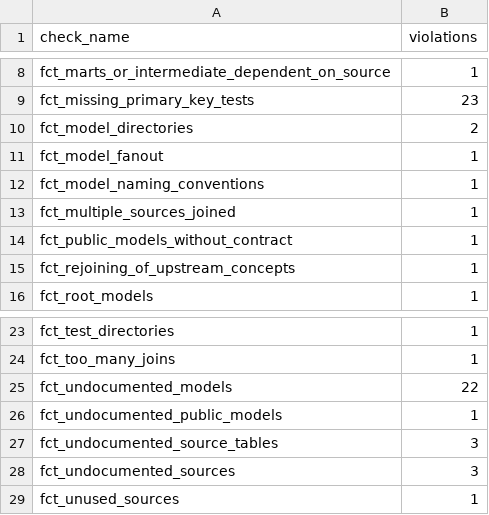
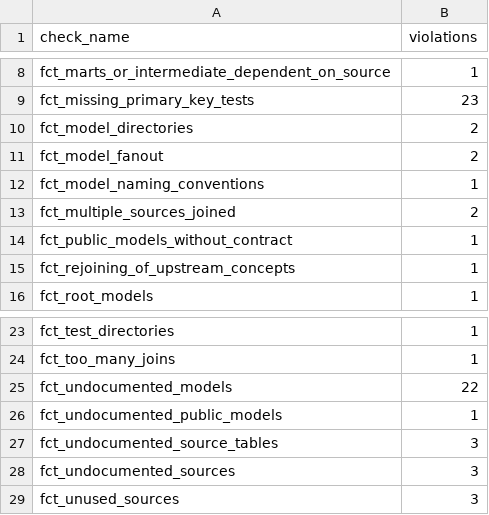
Before and after one commit to dbt-labs/dbt-project-evaluator, a CSV file: integration_tests_checks/expected_violations.csv, drawn as a sheet; only a part is shown, gaps mark what is left out.

Commit message:
Match 1.x results: skip disabled resources and fix five checks
Found by running the checks and 1.x side by side on the 1.x integration
tests and on a large real project.

- Ignore disabled models, sources, seeds, snapshots and data tests, as the
  1.x graph does. They inflated about a dozen rules and the coverage numbers.
- fct_missing_primary_key_tests returned nothing as soon as any data test had
  no node_unique_id (source tests): `not in` over a NULL never matches.
- fct_unused_sources counted tests as consumers. Use evaluator_edges().
- fct_multiple_sources_joined now also covers snapshots.
- fct_model_fanout: exposures, metrics and saved queries no longer make a
  model a non-leaf, as in 1.x.
- fct_test_coverage: total_tests counts each test once.

The checks fixture gets a case for each of these, and run_checks.sh works
with BSD sed.

```diff
--- a/integration_tests_checks/expected_violations.csv
+++ b/integration_tests_checks/expected_violations.csv
@@ -10,5 +10,5 @@ fct_missing_primary_key_tests,23
 fct_model_directories,2
-fct_model_fanout,1
+fct_model_fanout,2
 fct_model_naming_conventions,1
-fct_multiple_sources_joined,1
+fct_multiple_sources_joined,2
 fct_public_models_without_contract,1
@@ -28,2 +28,2 @@ fct_undocumented_source_tables,3
 fct_undocumented_sources,3
-fct_unused_sources,1
+fct_unused_sources,3
```
Also changed, not shown: 13 other files.
